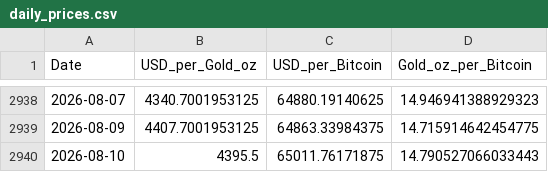
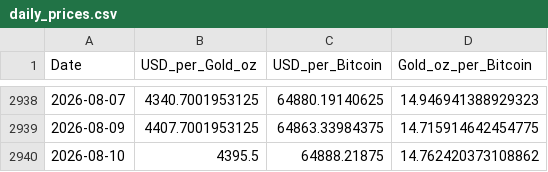
Before and after one commit to silmonbiggs/BTCvGold, a CSV file: data/daily_prices.csv, drawn as a sheet; only a part is shown, gaps mark what is left out.

```diff
--- a/data/daily_prices.csv
+++ b/data/daily_prices.csv
@@ -2939,2 +2939,2 @@ Date,USD_per_Gold_oz,USD_per_Bitcoin,Gold_oz_per_Bitcoin
 2026-08-09,4407.7001953125,64863.33984375,14.715914642454775
-2026-08-10,4395.5,65011.76171875,14.790527066033443
+2026-08-10,4395.5,64888.21875,14.762420373108862
```
Also changed, not shown: 1 other file.
